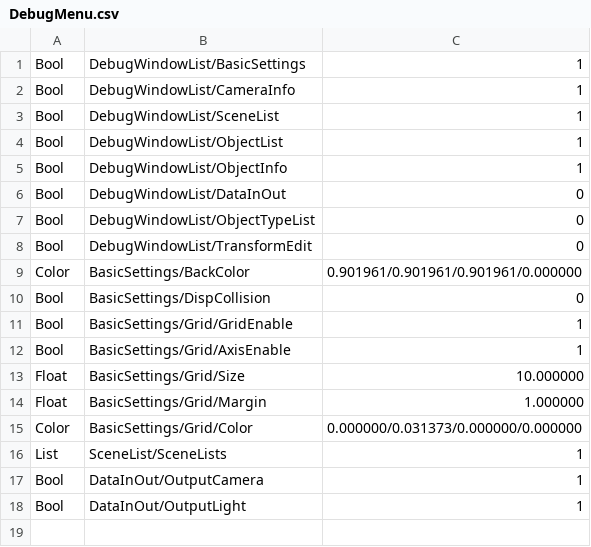
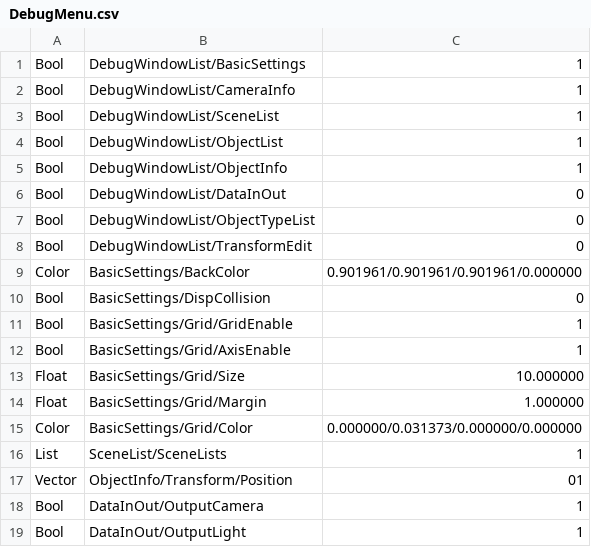
Before and after one commit to SawadaAoi/DX22StageEditor, a CSV file: DX22StageEditor/Assets/DebugMenu.csv, drawn as a sheet; the diff names each change by its address in the sheet, - before the commit and + after, or states it on an @@ line.

```diff
--- a/DX22StageEditor/Assets/DebugMenu.csv
+++ b/DX22StageEditor/Assets/DebugMenu.csv
+row 17: Vector | ObjectInfo/Transform/Position | 01
```
Also changed, not shown: 13 other files.
